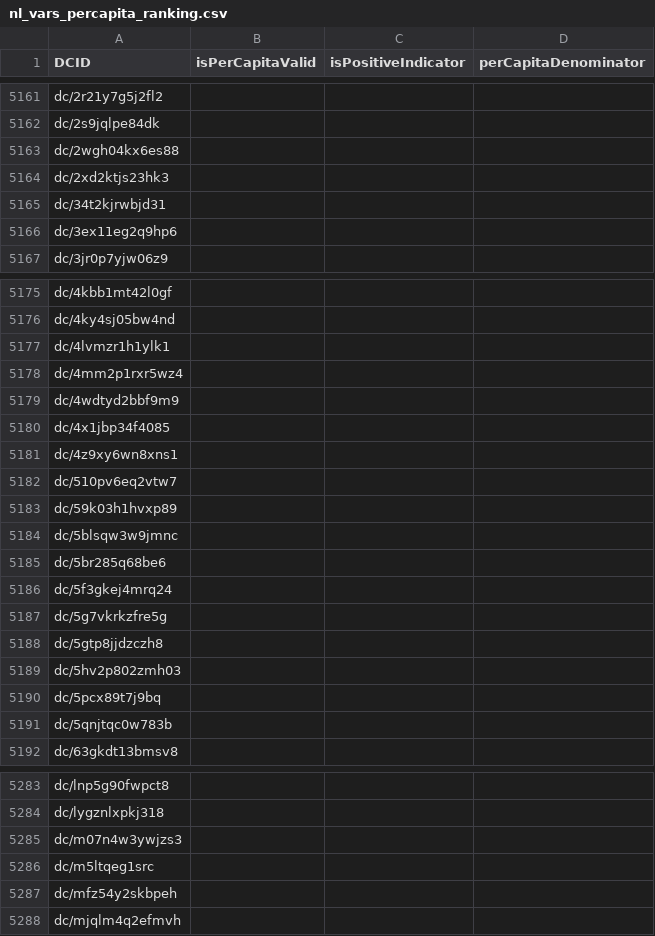
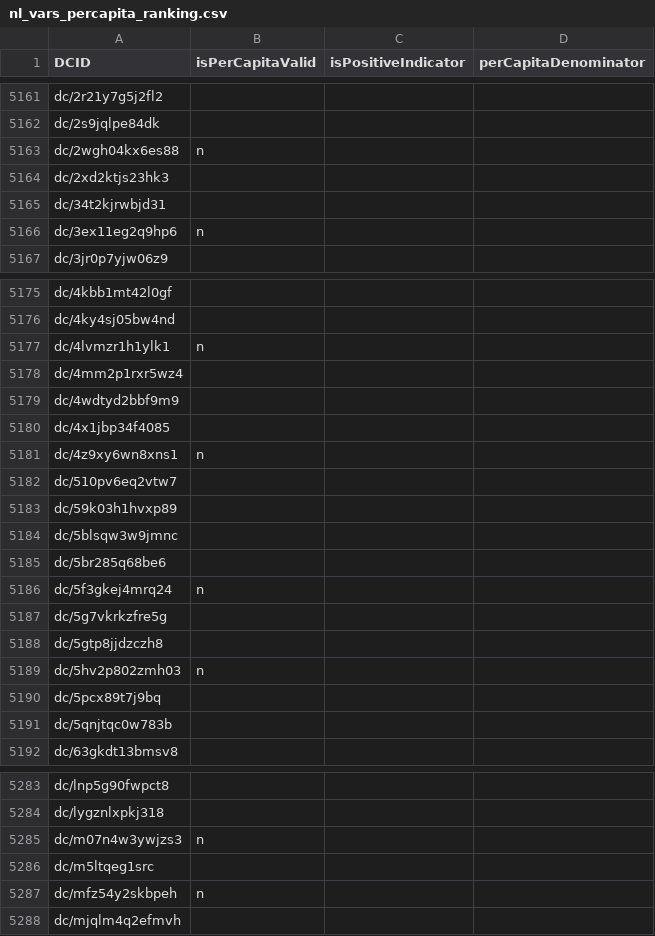
Before and after one commit to saurabh-csufi/website, a CSV file: server/config/nl_page/nl_vars_percapita_ranking.csv, drawn as a sheet; only a part is shown, gaps mark what is left out; the diff covers the shown part only.

Commit message:
Update per-capita sheet with guha's new edits (#3071)
![image](https://github.com/datacommonsorg/website/assets/4375037/3feec01a-c785-4f1b-93f0-5915e3803b27)

```diff
--- a/server/config/nl_page/nl_vars_percapita_ranking.csv
+++ b/server/config/nl_page/nl_vars_percapita_ranking.csv
@@ -5162,6 +5162,6 @@ dc/2r21y7g5j2fl2,,,
 dc/2s9jqlpe84dk,,,
-dc/2wgh04kx6es88,,,
+dc/2wgh04kx6es88,n,,
 dc/2xd2ktjs23hk3,,,
 dc/34t2kjrwbjd31,,,
-dc/3ex11eg2q9hp6,,,
+dc/3ex11eg2q9hp6,n,,
 dc/3jr0p7yjw06z9,,,
@@ -5176,3 +5176,3 @@ dc/4kbb1mt42l0gf,,,
 dc/4ky4sj05bw4nd,,,
-dc/4lvmzr1h1ylk1,,,
+dc/4lvmzr1h1ylk1,n,,
 dc/4mm2p1rxr5wz4,,,
@@ -5180,3 +5180,3 @@ dc/4wdtyd2bbf9m9,,,
 dc/4x1jbp34f4085,,,
-dc/4z9xy6wn8xns1,,,
+dc/4z9xy6wn8xns1,n,,
 dc/510pv6eq2vtw7,,,
@@ -5185,6 +5185,6 @@ dc/5blsqw3w9jmnc,,,
 dc/5br285q68be6,,,
-dc/5f3gkej4mrq24,,,
+dc/5f3gkej4mrq24,n,,
 dc/5g7vkrkzfre5g,,,
 dc/5gtp8jjdzczh8,,,
-dc/5hv2p802zmh03,,,
+dc/5hv2p802zmh03,n,,
 dc/5pcx89t7j9bq,,,
@@ -5284,5 +5284,5 @@ dc/lnp5g90fwpct8,,,
 dc/lygznlxpkj318,,,
-dc/m07n4w3ywjzs3,,,
+dc/m07n4w3ywjzs3,n,,
 dc/m5ltqeg1src,,,
-dc/mfz54y2skbpeh,,,
+dc/mfz54y2skbpeh,n,,
 dc/mjqlm4q2efmvh,,,
```
Also changed, not shown: 10 edited cells elsewhere in this file.
